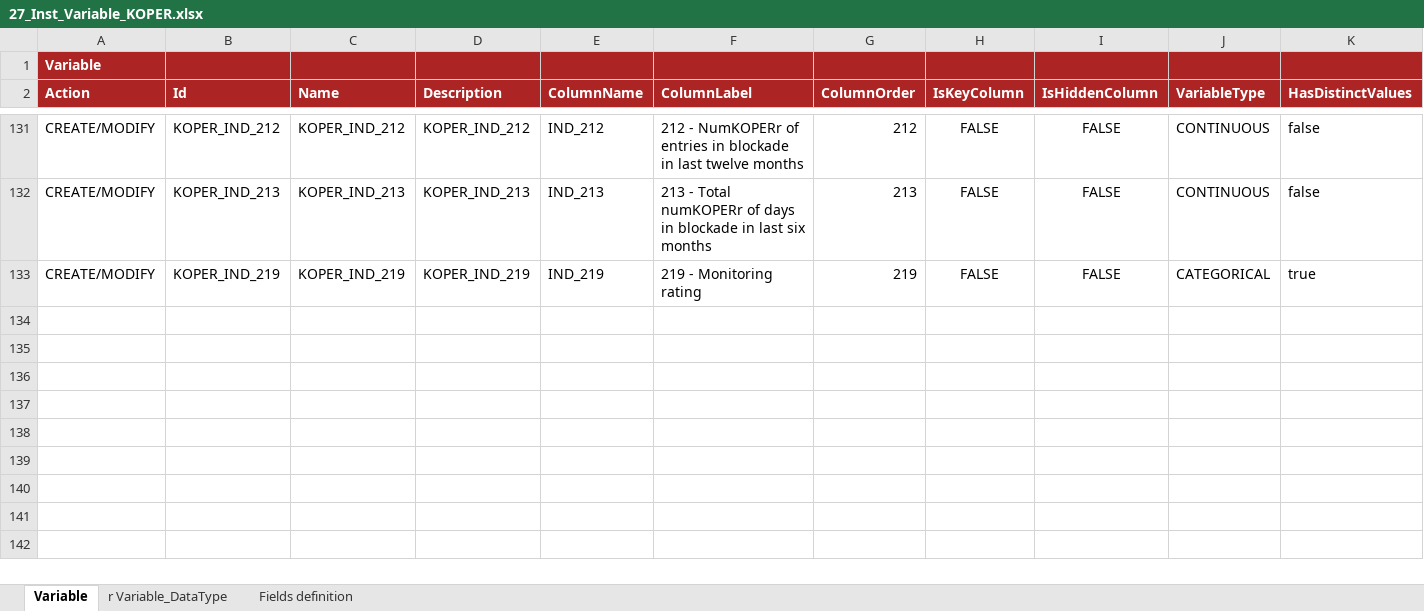
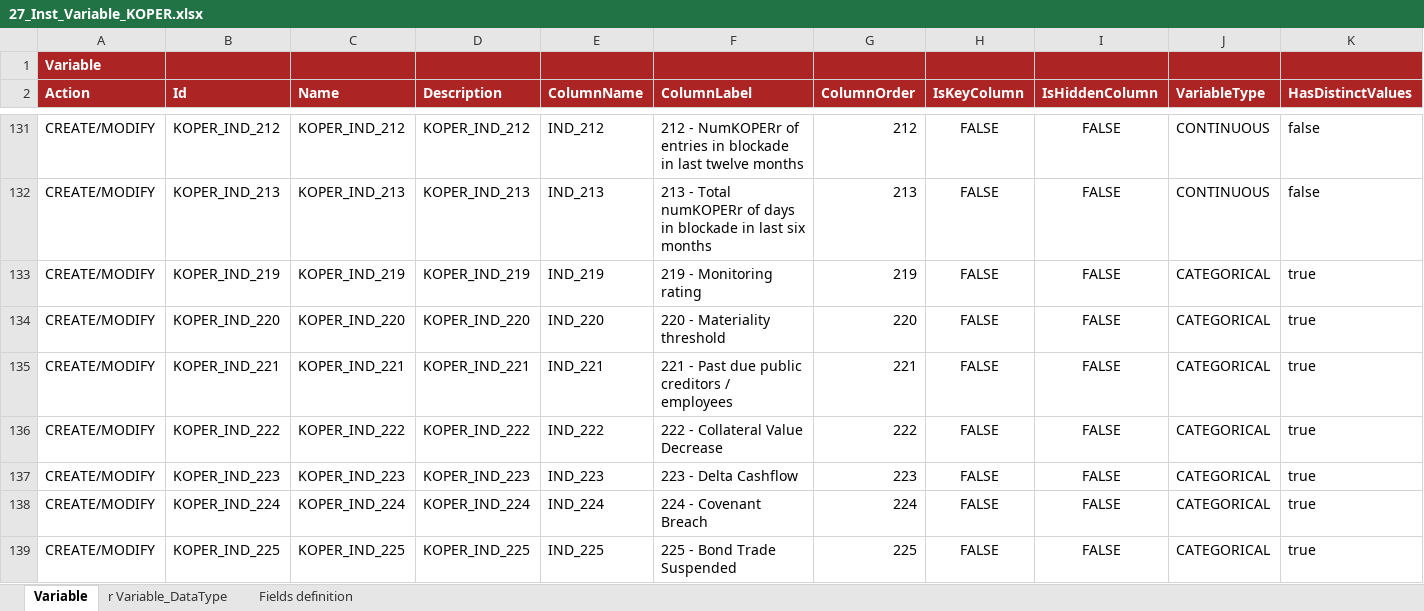
Before and after one commit to cybertop35/intelliJConf, an Excel workbook: earlywarning-pom/earlywarning-config/src/baf-instances/27_Inst_Variable_KOPER.xlsx, sheet Variable, drawn as a sheet; only a part is shown, gaps mark what is left out; values as stored, in another font and other column widths than the file's, no borders; charts and pictures not drawn; rows hold the shown columns only; the diff names each change by its address in the sheet, - before the commit and + after, or states it on an @@ line.

Commit message:
Koper variable updated

```diff
--- a/earlywarning-pom/earlywarning-config/src/baf-instances/27_Inst_Variable_KOPER.xlsx (sheet Variable)
+++ b/earlywarning-pom/earlywarning-config/src/baf-instances/27_Inst_Variable_KOPER.xlsx (sheet Variable)
+row 134: CREATE/MODIFY | KOPER_IND_220 | KOPER_IND_220 | KOPER_IND_220 | IND_220 | 220 - Materiality threshold | 220 | FALSE | FALSE | CATEGORICAL | true
+row 135: CREATE/MODIFY | KOPER_IND_221 | KOPER_IND_221 | KOPER_IND_221 | IND_221 | 221 - Past due public creditors / employees | 221 | FALSE | FALSE | CATEGORICAL | true
+row 136: CREATE/MODIFY | KOPER_IND_222 | KOPER_IND_222 | KOPER_IND_222 | IND_222 | 222 - Collateral Value Decrease | 222 | FALSE | FALSE | CATEGORICAL | true
+row 137: CREATE/MODIFY | KOPER_IND_223 | KOPER_IND_223 | KOPER_IND_223 | IND_223 | 223 - Delta Cashflow | 223 | FALSE | FALSE | CATEGORICAL | true
+row 138: CREATE/MODIFY | KOPER_IND_224 | KOPER_IND_224 | KOPER_IND_224 | IND_224 | 224 - Covenant Breach | 224 | FALSE | FALSE | CATEGORICAL | true
+row 139: CREATE/MODIFY | KOPER_IND_225 | KOPER_IND_225 | KOPER_IND_225 | IND_225 | 225 - Bond Trade Suspended | 225 | FALSE | FALSE | CATEGORICAL | true
```
Also changed, not shown: sheet r Variable_DataType.
